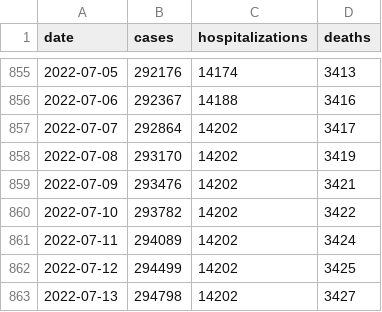
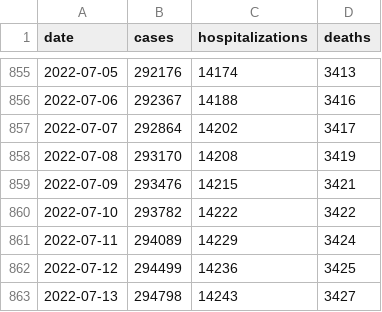
Before and after one commit to FranklinChen/covid-19-allegheny-county, a CSV file: covid-19-allegheny-county.csv, drawn as a sheet; only a part is shown, gaps mark what is left out.

Commit message:
Daily update.

```diff
--- a/covid-19-allegheny-county.csv
+++ b/covid-19-allegheny-county.csv
@@ -857,7 +857,7 @@ date,cases,hospitalizations,deaths
 2022-07-07,292864,14202,3417
-2022-07-08,293170,14202,3419
-2022-07-09,293476,14202,3421
-2022-07-10,293782,14202,3422
-2022-07-11,294089,14202,3424
-2022-07-12,294499,14202,3425
-2022-07-13,294798,14202,3427
+2022-07-08,293170,14208,3419
+2022-07-09,293476,14215,3421
+2022-07-10,293782,14222,3422
+2022-07-11,294089,14229,3424
+2022-07-12,294499,14236,3425
+2022-07-13,294798,14243,3427
```
